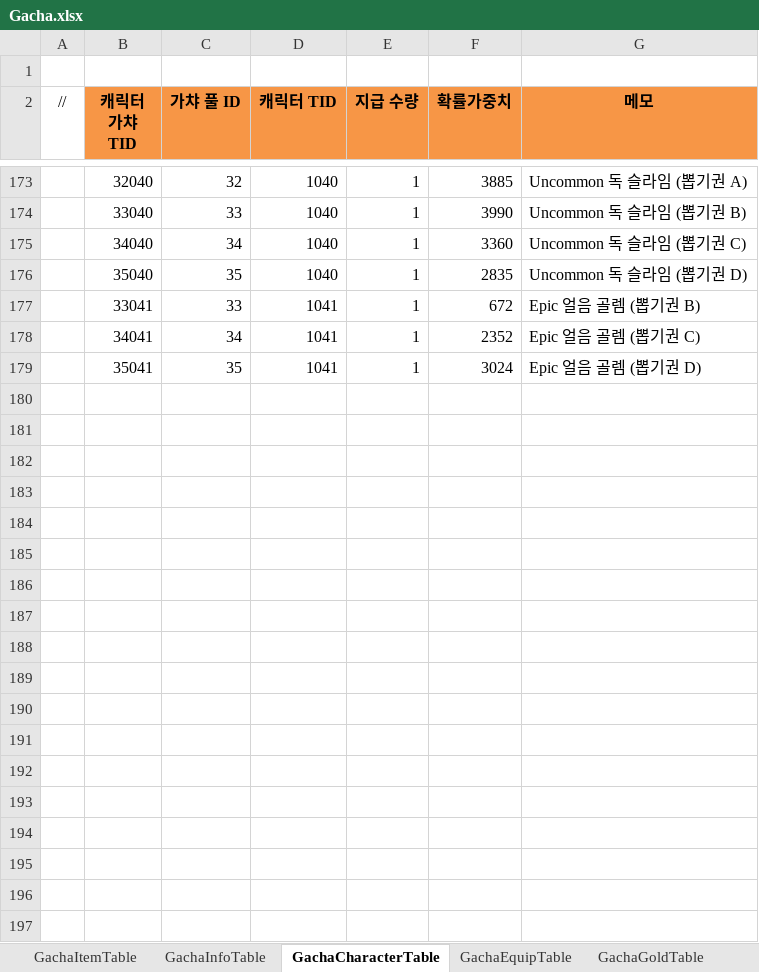
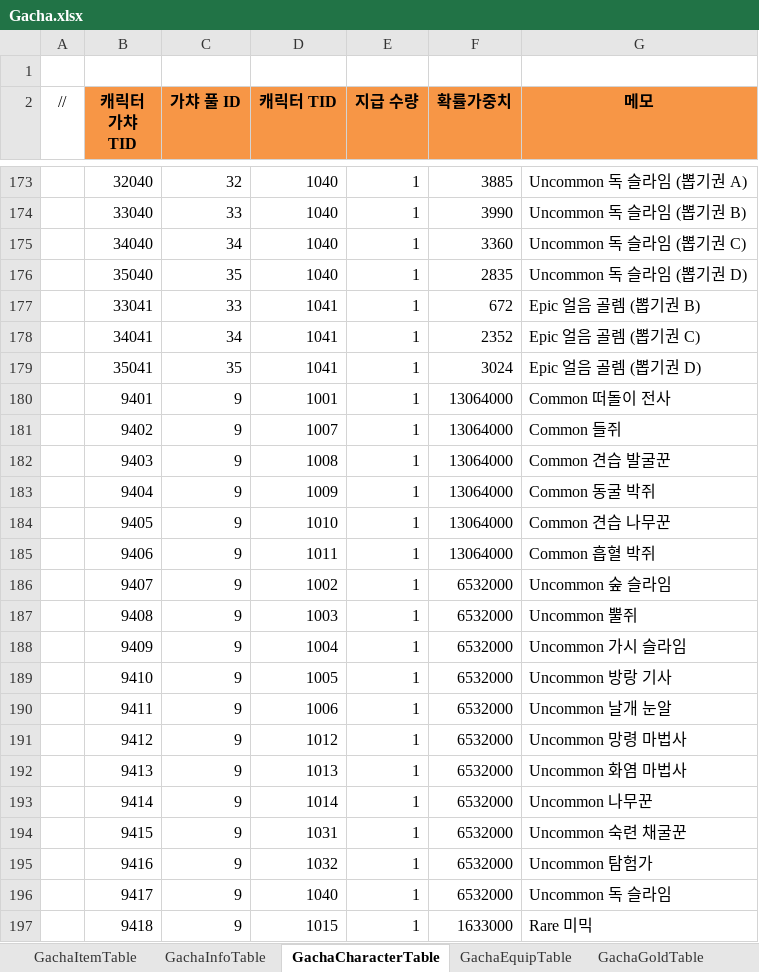
Before and after one commit to JeongTaeWoong99/Windows_simulator, an Excel workbook: GameDesign/Excel/Gacha.xlsx, sheet GachaCharacterTable, drawn as a sheet; only a part is shown, gaps mark what is left out; values as stored, in another font and other column widths than the file's, no borders; the diff covers the shown part only; the diff names each change by its address in the sheet, - before the commit and + after, or states it on an @@ line.

```diff
--- a/GameDesign/Excel/Gacha.xlsx (sheet GachaCharacterTable)
+++ b/GameDesign/Excel/Gacha.xlsx (sheet GachaCharacterTable)
+row 180:  | 9401 | 9 | 1001 | 1 | 13064000 | Common 떠돌이 전사
+row 181:  | 9402 | 9 | 1007 | 1 | 13064000 | Common 들쥐
+row 182:  | 9403 | 9 | 1008 | 1 | 13064000 | Common 견습 발굴꾼
+row 183:  | 9404 | 9 | 1009 | 1 | 13064000 | Common 동굴 박쥐
+row 184:  | 9405 | 9 | 1010 | 1 | 13064000 | Common 견습 나무꾼
+row 185:  | 9406 | 9 | 1011 | 1 | 13064000 | Common 흡혈 박쥐
+row 186:  | 9407 | 9 | 1002 | 1 | 6532000 | Uncommon 숲 슬라임
+row 187:  | 9408 | 9 | 1003 | 1 | 6532000 | Uncommon 뿔쥐
+row 188:  | 9409 | 9 | 1004 | 1 | 6532000 | Uncommon 가시 슬라임
+row 189:  | 9410 | 9 | 1005 | 1 | 6532000 | Uncommon 방랑 기사
+row 190:  | 9411 | 9 | 1006 | 1 | 6532000 | Uncommon 날개 눈알
+row 191:  | 9412 | 9 | 1012 | 1 | 6532000 | Uncommon 망령 마법사
+row 192:  | 9413 | 9 | 1013 | 1 | 6532000 | Uncommon 화염 마법사
+row 193:  | 9414 | 9 | 1014 | 1 | 6532000 | Uncommon 나무꾼
+row 194:  | 9415 | 9 | 1031 | 1 | 6532000 | Uncommon 숙련 채굴꾼
+row 195:  | 9416 | 9 | 1032 | 1 | 6532000 | Uncommon 탐험가
+row 196:  | 9417 | 9 | 1040 | 1 | 6532000 | Uncommon 독 슬라임
+row 197:  | 9418 | 9 | 1015 | 1 | 1633000 | Rare 미믹
```
Also changed, not shown: 204 added rows elsewhere in this sheet, sheet GachaEquipTable, sheet GachaItemTable, sheet GachaArtifactTable, sheet GachaGoldTable, sheet GachaInfoTable, GameDesign/Excel/Item.xlsx, GameDesign/Excel/Localization/Loc_GachaInfo.xlsx, 28 other files.
